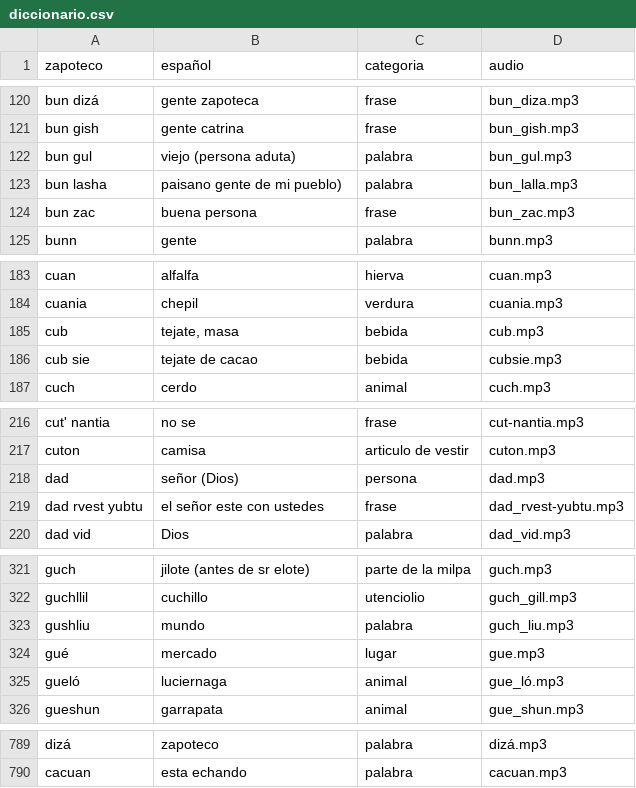
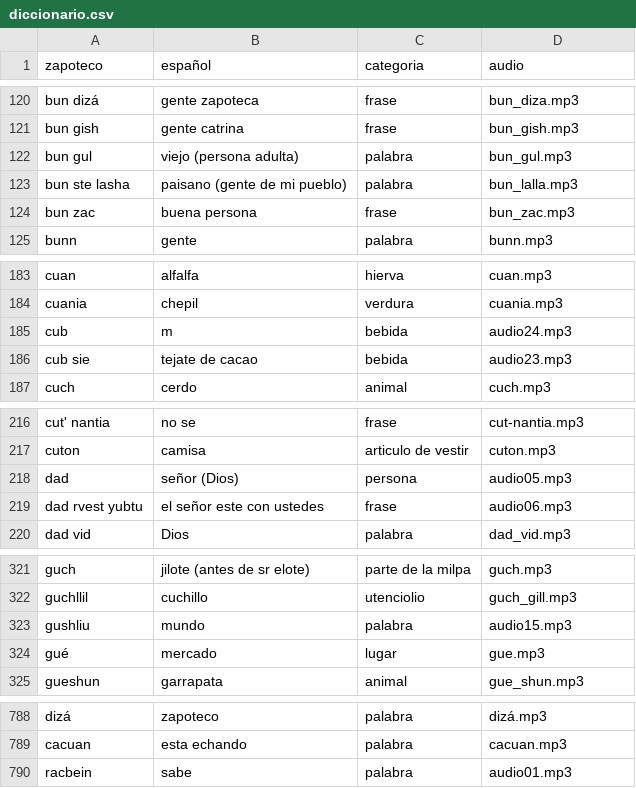
Before and after one commit to roberto5670/DICCIONARIO-ZAPOTECO, a CSV file: datos/diccionario.csv, drawn as a sheet; only a part is shown, gaps mark what is left out; the diff covers the shown part only.

Commit message:
actualizacion de audios

```diff
--- a/datos/diccionario.csv
+++ b/datos/diccionario.csv
@@ -122,4 +122,4 @@ bun dizá,gente zapoteca,frase,bun_diza.mp3
 bun gish,gente catrina,frase,bun_gish.mp3
-bun gul,viejo (persona aduta),palabra,bun_gul.mp3
-bun lasha,paisano gente de mi pueblo),palabra,bun_lalla.mp3
+bun gul,viejo (persona adulta),palabra,bun_gul.mp3
+bun ste lasha,paisano (gente de mi pueblo),palabra,bun_lalla.mp3
 bun zac,buena persona,frase,bun_zac.mp3
@@ -185,4 +185,4 @@ cuan,alfalfa,hierva,cuan.mp3
 cuania,chepil,verdura,cuania.mp3
-cub,"tejate, masa",bebida,cub.mp3
-cub sie,tejate de cacao,bebida,cubsie.mp3
+cub,m,bebida,audio24.mp3
+cub sie,tejate de cacao,bebida,audio23.mp3
 cuch,cerdo,animal,cuch.mp3
@@ -220,4 +220,4 @@ cut' nantia,no se,frase,cut-nantia.mp3
 cuton,camisa,articulo de vestir,cuton.mp3
-dad,señor (Dios),persona,dad.mp3
-dad rvest yubtu,el señor este con ustedes,frase,dad_rvest-yubtu.mp3
+dad,señor (Dios),persona,audio05.mp3
+dad rvest yubtu,el señor este con ustedes,frase,audio06.mp3
 dad vid,Dios,palabra,dad_vid.mp3
@@ -326,5 +326,4 @@ guch ,jilote (antes de sr elote),parte de la milpa,guch.mp3
 guchllil,cuchillo ,utenciolio,guch_gill.mp3
-gushliu,mundo ,palabra,guch_liu.mp3
+gushliu,mundo ,palabra,audio15.mp3
 gué ,mercado,lugar,gue.mp3
-gueló,luciernaga,animal,gue_ló.mp3
 gueshun,garrapata,animal,gue_shun.mp3
@@ -795 +794,2 @@ dizá,zapoteco,palabra,dizá.mp3
 cacuan,esta echando,palabra,cacuan.mp3
+racbein,sabe,palabra,audio01.mp3
```
Also changed, not shown: 20 edited cells elsewhere in this file, 29 other files.
